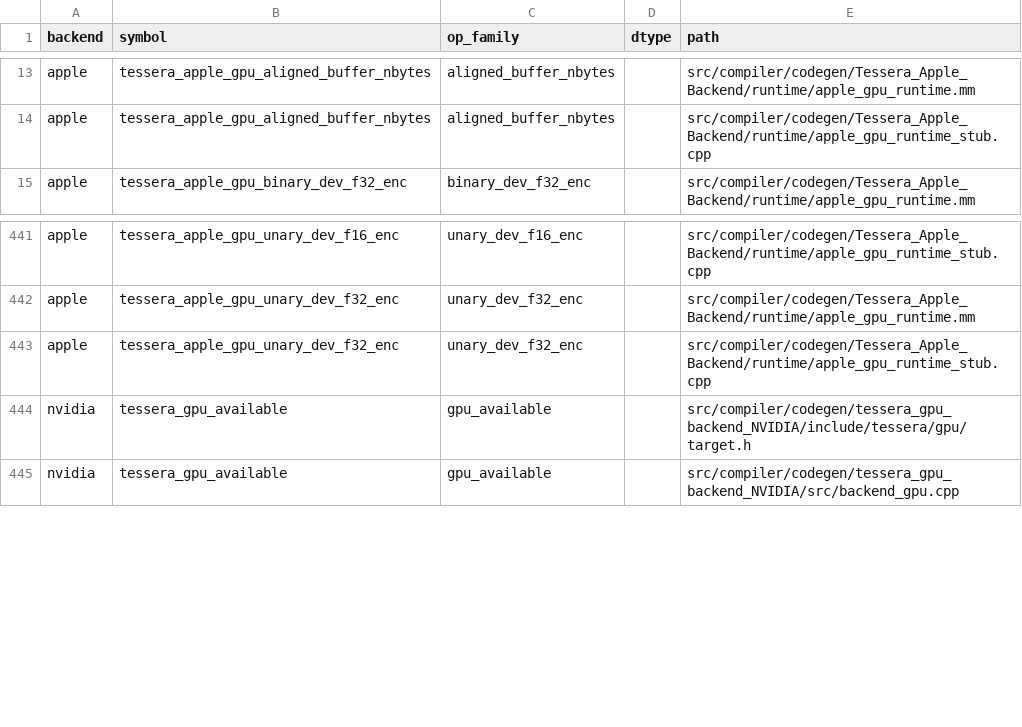
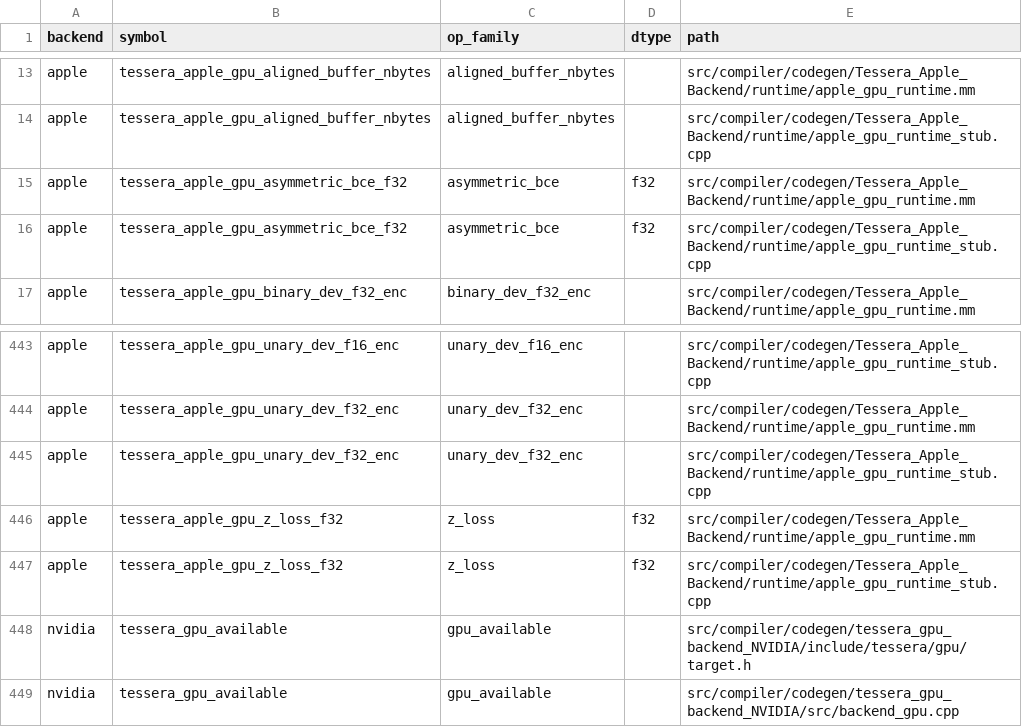
Before and after one commit to gstoner/tessera, a CSV file: docs/audit/generated/runtime_abi.csv, drawn as a sheet; only a part is shown, gaps mark what is left out.

```diff
--- a/docs/audit/generated/runtime_abi.csv
+++ b/docs/audit/generated/runtime_abi.csv
@@ -14,2 +14,4 @@ apple,tessera_apple_gpu_aligned_buffer_nbytes,aligned_buffer_nbytes,,src/compile
 apple,tessera_apple_gpu_aligned_buffer_nbytes,aligned_buffer_nbytes,,src/compiler/codegen/Tessera_Apple_Backend/runtime/apple_gpu_runtime_stub.cpp
+apple,tessera_apple_gpu_asymmetric_bce_f32,asymmetric_bce,f32,src/compiler/codegen/Tessera_Apple_Backend/runtime/apple_gpu_runtime.mm
+apple,tessera_apple_gpu_asymmetric_bce_f32,asymmetric_bce,f32,src/compiler/codegen/Tessera_Apple_Backend/runtime/apple_gpu_runtime_stub.cpp
 apple,tessera_apple_gpu_binary_dev_f32_enc,binary_dev_f32_enc,,src/compiler/codegen/Tessera_Apple_Backend/runtime/apple_gpu_runtime.mm
@@ -443,2 +445,4 @@ apple,tessera_apple_gpu_unary_dev_f32_enc,unary_dev_f32_enc,,src/compiler/codege
 apple,tessera_apple_gpu_unary_dev_f32_enc,unary_dev_f32_enc,,src/compiler/codegen/Tessera_Apple_Backend/runtime/apple_gpu_runtime_stub.cpp
+apple,tessera_apple_gpu_z_loss_f32,z_loss,f32,src/compiler/codegen/Tessera_Apple_Backend/runtime/apple_gpu_runtime.mm
+apple,tessera_apple_gpu_z_loss_f32,z_loss,f32,src/compiler/codegen/Tessera_Apple_Backend/runtime/apple_gpu_runtime_stub.cpp
 nvidia,tessera_gpu_available,gpu_available,,src/compiler/codegen/tessera_gpu_backend_NVIDIA/include/tessera/gpu/target.h
```
Also changed, not shown: docs/audit/generated/test_coverage.csv, 9 other files.
